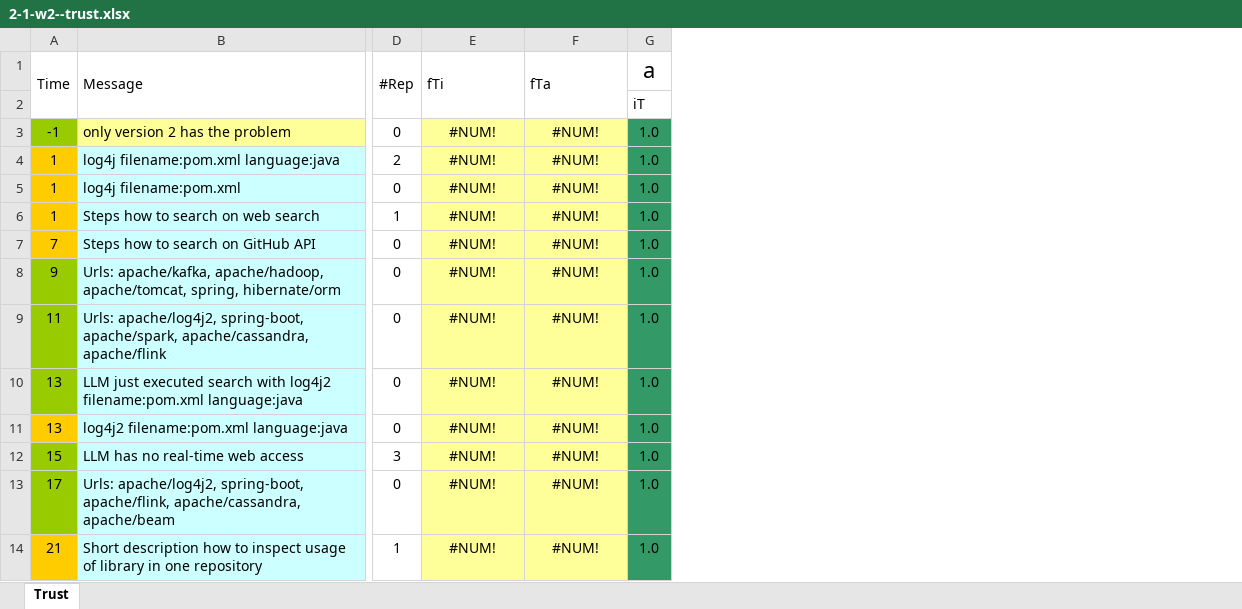
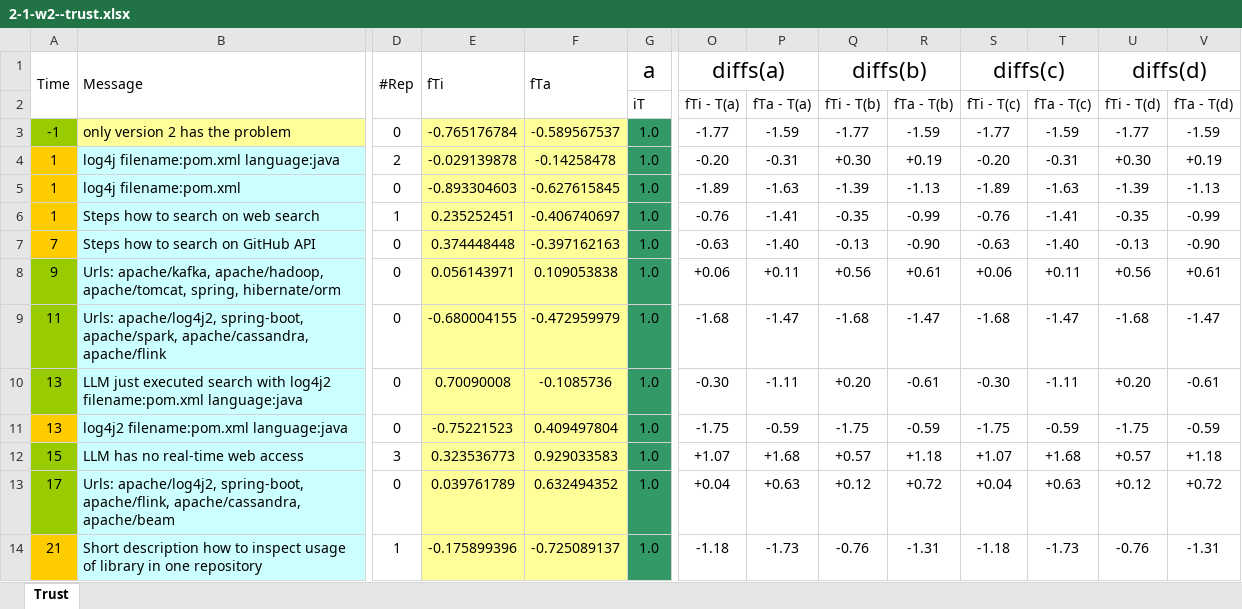
Before and after one commit to keml-group/keml.sample, an Excel workbook: introductoryExamples/analysis/2-1-w2--trust.xlsx, sheet Trust, drawn as a sheet; only a part is shown, gaps mark what is left out; values as stored, in another font and other column widths than the file's, no borders; conditional formats not drawn; the diff names each change by its address in the sheet, - before the commit and + after, or states it on an @@ line.

Commit message:
newly analysed files

```diff
--- a/introductoryExamples/analysis/2-1-w2--trust.xlsx (sheet Trust)
+++ b/introductoryExamples/analysis/2-1-w2--trust.xlsx (sheet Trust)
+column O (diffs(a)), rows 2-14: fTi - T(a) | -1.77 | -0.20 | -1.89 | -0.76 | -0.63 | +0.06 | -1.68 | -0.30 | -1.75 | +1.07 | +0.04 | -1.18
+column P, rows 2-14: fTa - T(a) | -1.59 | -0.31 | -1.63 | -1.41 | -1.40 | +0.11 | -1.47 | -1.11 | -0.59 | +1.68 | +0.63 | -1.73
+column Q (diffs(b)), rows 2-14: fTi - T(b) | -1.77 | +0.30 | -1.39 | -0.35 | -0.13 | +0.56 | -1.68 | +0.20 | -1.75 | +0.57 | +0.12 | -0.76
+column R, rows 2-14: fTa - T(b) | -1.59 | +0.19 | -1.13 | -0.99 | -0.90 | +0.61 | -1.47 | -0.61 | -0.59 | +1.18 | +0.72 | -1.31
+column S (diffs(c)), rows 2-14: fTi - T(c) | -1.77 | -0.20 | -1.89 | -0.76 | -0.63 | +0.06 | -1.68 | -0.30 | -1.75 | +1.07 | +0.04 | -1.18
+column T, rows 2-14: fTa - T(c) | -1.59 | -0.31 | -1.63 | -1.41 | -1.40 | +0.11 | -1.47 | -1.11 | -0.59 | +1.68 | +0.63 | -1.73
+column U (diffs(d)), rows 2-14: fTi - T(d) | -1.77 | +0.30 | -1.39 | -0.35 | -0.13 | +0.56 | -1.68 | +0.20 | -1.75 | +0.57 | +0.12 | -0.76
+column V, rows 2-14: fTa - T(d) | -1.59 | +0.19 | -1.13 | -0.99 | -0.90 | +0.61 | -1.47 | -0.61 | -0.59 | +1.18 | +0.72 | -1.31
-E3 (fTi): #NUM!
+E3 (fTi): -0.765176784
-F3 (fTa): #NUM!
+F3 (fTa): -0.589567537
-E4 (fTi): #NUM!
+E4 (fTi): -0.029139878
-F4 (fTa): #NUM!
+F4 (fTa): -0.14258478
-E5 (fTi): #NUM!
+E5 (fTi): -0.893304603
-F5 (fTa): #NUM!
+F5 (fTa): -0.627615845
-E6 (fTi): #NUM!
+E6 (fTi): 0.235252451
-F6 (fTa): #NUM!
+F6 (fTa): -0.406740697
-E7 (fTi): #NUM!
+E7 (fTi): 0.374448448
-F7 (fTa): #NUM!
+F7 (fTa): -0.397162163
-E8 (fTi): #NUM!
+E8 (fTi): 0.056143971
-F8 (fTa): #NUM!
+F8 (fTa): 0.109053838
-E9 (fTi): #NUM!
+E9 (fTi): -0.680004155
-F9 (fTa): #NUM!
+F9 (fTa): -0.472959979
-E10 (fTi): #NUM!
+E10 (fTi): 0.70090008
-F10 (fTa): #NUM!
+F10 (fTa): -0.1085736
-E11 (fTi): #NUM!
+E11 (fTi): -0.75221523
-F11 (fTa): #NUM!
+F11 (fTa): 0.409497804
-E12 (fTi): #NUM!
+E12 (fTi): 0.323536773
-F12 (fTa): #NUM!
+F12 (fTa): 0.929033583
-E13 (fTi): #NUM!
+E13 (fTi): 0.039761789
-F13 (fTa): #NUM!
+F13 (fTa): 0.632494352
-E14 (fTi): #NUM!
+E14 (fTi): -0.175899396
-F14 (fTa): #NUM!
+F14 (fTa): -0.725089137
```
